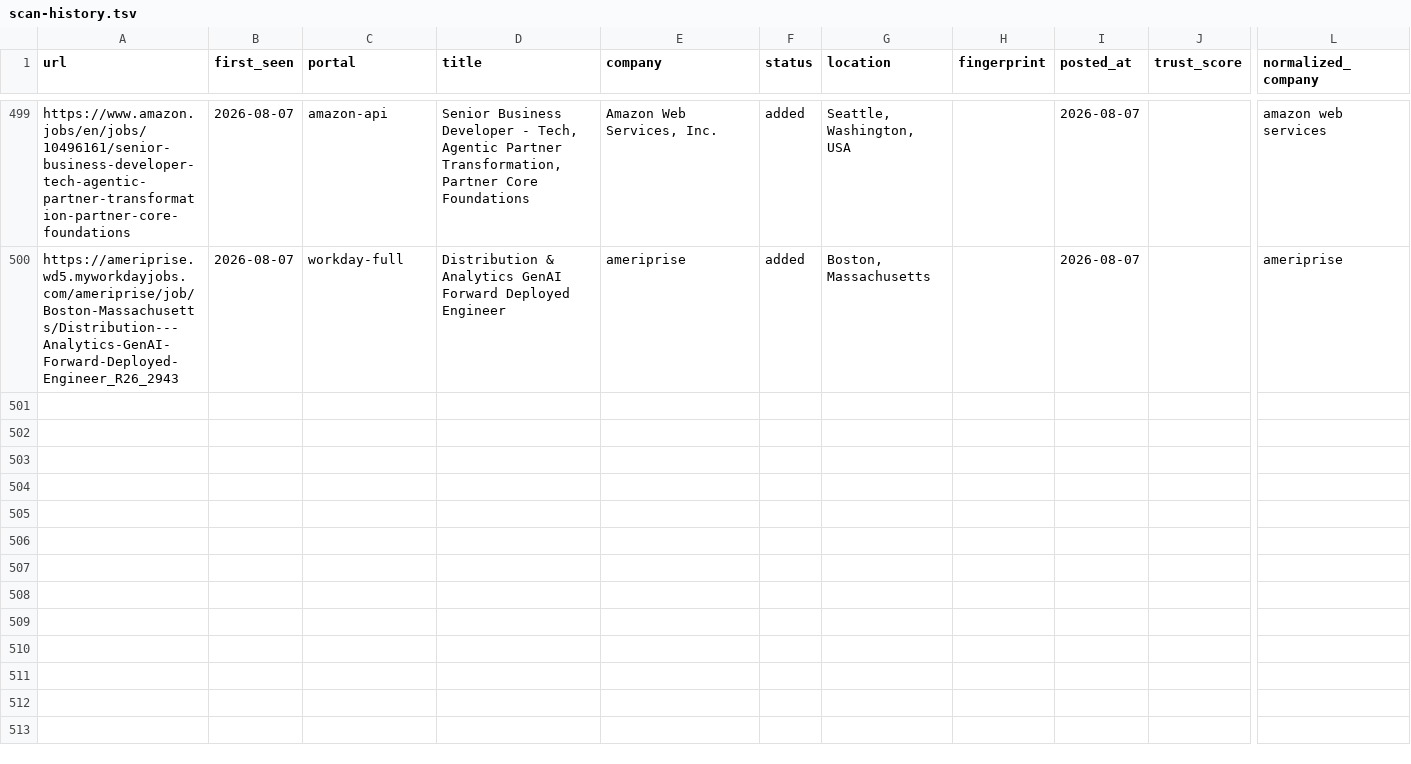
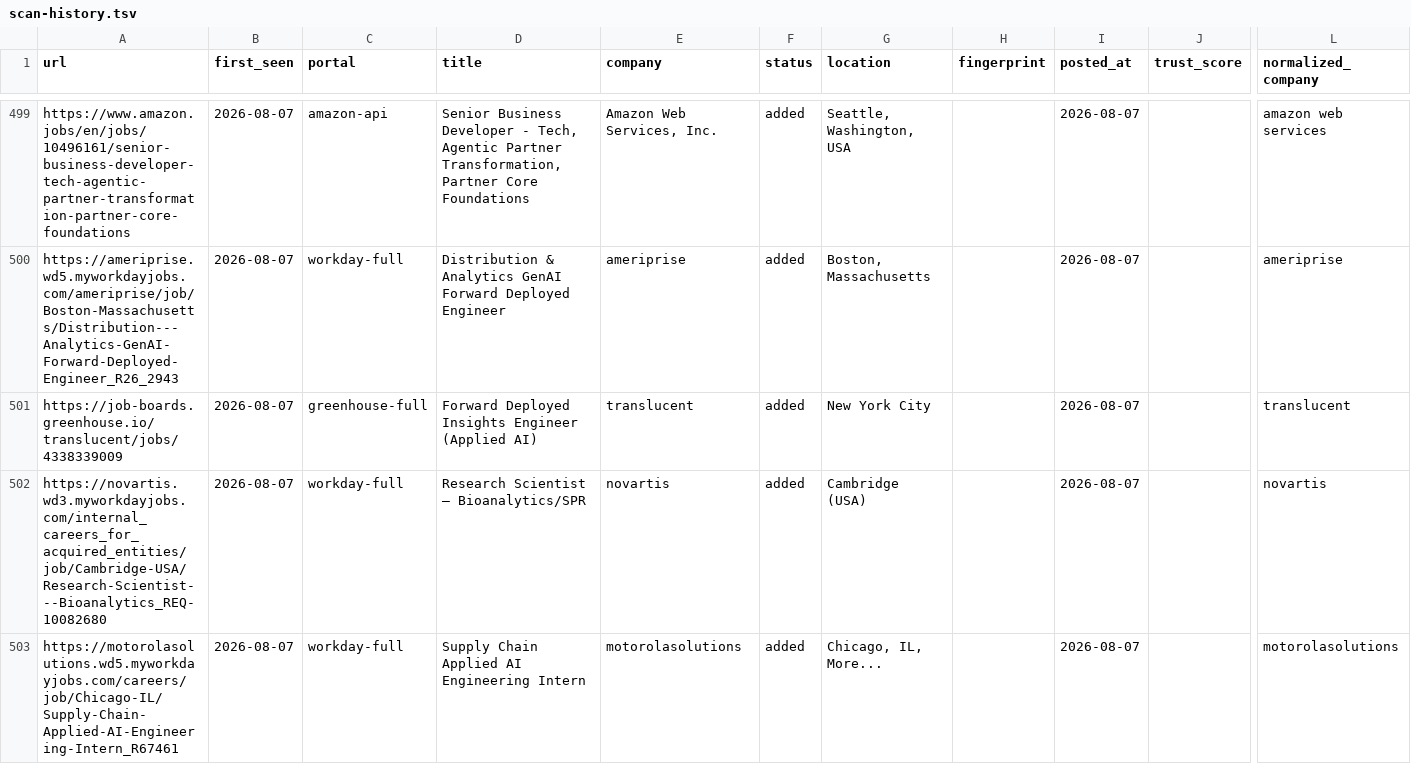
Before and after one commit to jayitsaha/career-ops-watch, a TSV file: state/scan-history.tsv, drawn as a sheet; only a part is shown, gaps mark what is left out; rows hold the shown columns only; the diff names each change by its address in the sheet, - before the commit and + after, or states it on an @@ line.

```diff
--- a/state/scan-history.tsv
+++ b/state/scan-history.tsv
+row 501: https://job-boards.greenhouse.io/translucent/jobs/4338339009 | 2026-08-07 | greenhouse-full | Forward Deployed Insights Engineer (Applied AI) | translucent | added | New York City |  | 2026-08-07 |  | translucent
+row 502: https://novartis.wd3.myworkdayjobs.com/internal_careers_for_acquired_entities/job/Cambridge-USA/Research-Scientist---Bioanalytics_REQ-10082680 | 2026-08-07 | workday-full | Research Scientist – Bioanalytics/SPR | novartis | added | Cambridge (USA) |  | 2026-08-07 |  | novartis
+row 503: https://motorolasolutions.wd5.myworkdayjobs.com/careers/job/Chicago-IL/Supply-Chain-Applied-AI-Engineering-Intern_R67461 | 2026-08-07 | workday-full | Supply Chain Applied AI Engineering Intern | motorolasolutions | added | Chicago, IL, More... |  | 2026-08-07 |  | motorolasolutions
```
